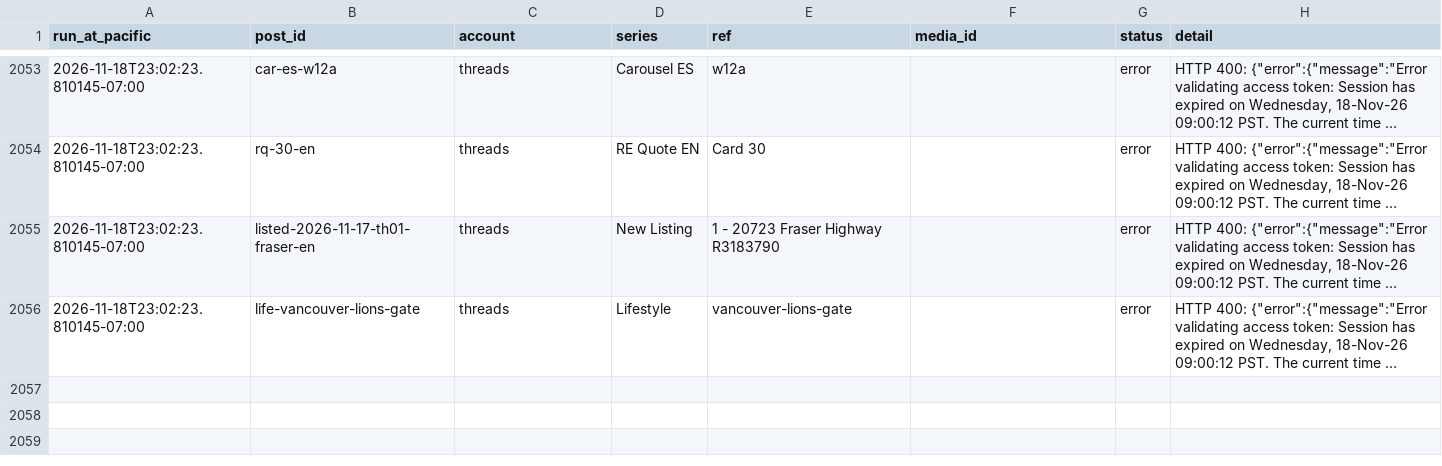
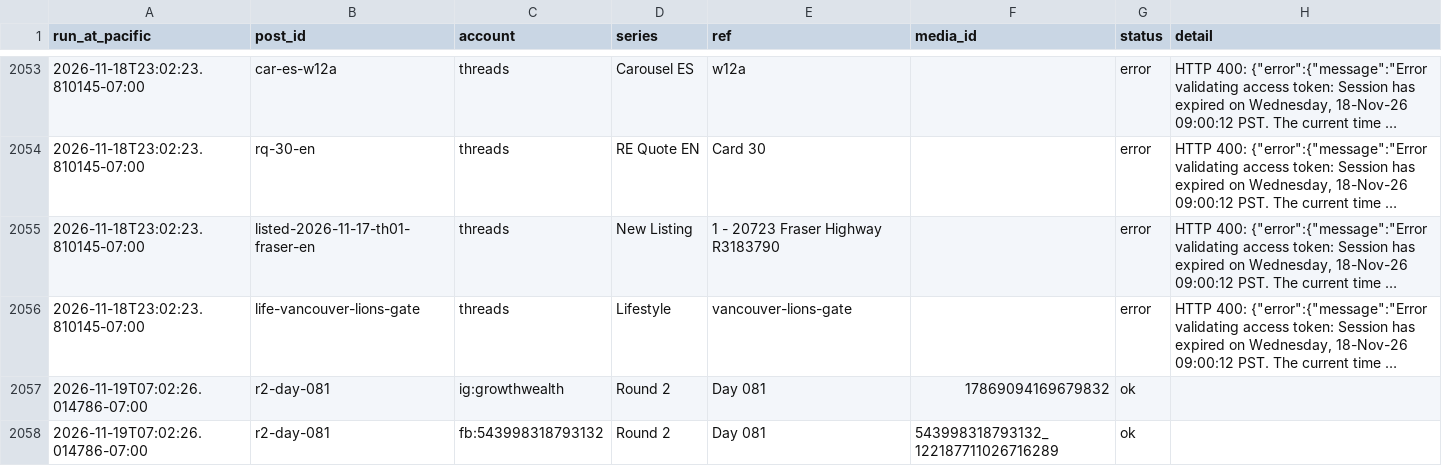
Before and after one commit to ramongtzl/ramon-social-assets, a CSV file: post-log.csv, drawn as a sheet; only a part is shown, gaps mark what is left out; long unchanged cells end in …; the diff names each change by its address in the sheet, - before the commit and + after, or states it on an @@ line.

```diff
--- a/post-log.csv
+++ b/post-log.csv
+row 2057: 2026-11-19T07:02:26.014786-07:00 | r2-day-081 | ig:growthwealth | Round 2 | Day 081 | 17869094169679832 | ok
+row 2058: 2026-11-19T07:02:26.014786-07:00 | r2-day-081 | fb:543998318793132 | Round 2 | Day 081 | 543998318793132_122187711026716289 | ok
```
Also changed, not shown: 1 other file.
